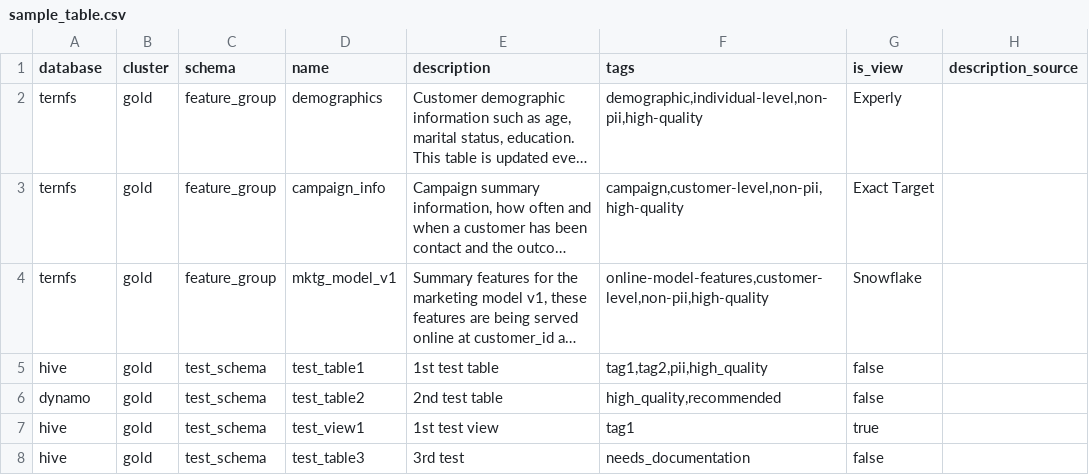
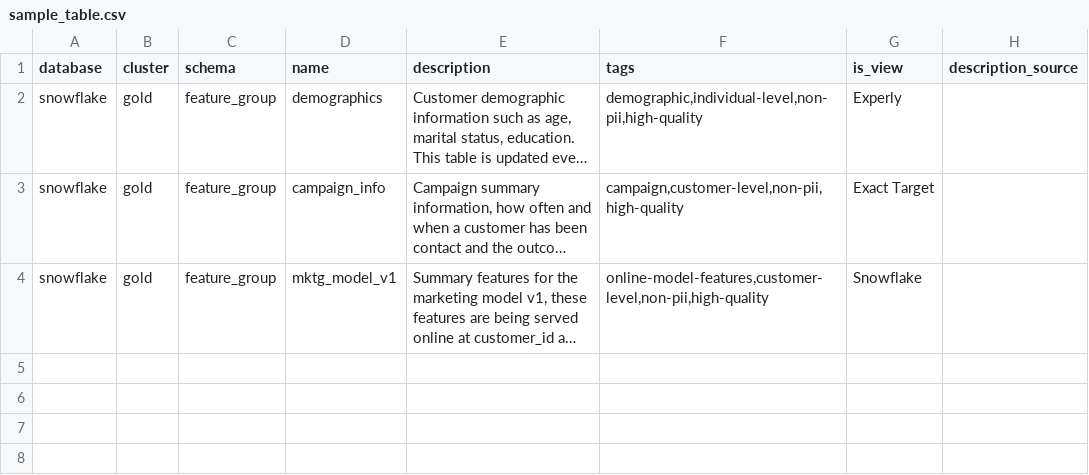
Before and after one commit to marlin-fs/amundsendatabuilder, a CSV file: example/sample_data/sample_table.csv, drawn as a sheet; long unchanged cells end in …; the diff names each change by its address in the sheet, - before the commit and + after, or states it on an @@ line.

```diff
--- a/example/sample_data/sample_table.csv
+++ b/example/sample_data/sample_table.csv
-A2:A4 (database): ternfs
+A2:A4 (database): snowflake
-row 5: hive | gold | test_schema | test_table1 | 1st test table | tag1,tag2,pii,high_quality | false
-row 6: dynamo | gold | test_schema | test_table2 | 2nd test table | high_quality,recommended | false
-row 7: hive | gold | test_schema | test_view1 | 1st test view | tag1 | true
-row 8: hive | gold | test_schema | test_table3 | 3rd test | needs_documentation | false
```
Also changed, not shown: example/sample_data/sample_column_usage.csv, example/sample_data/sample_dashboard_base.csv, 16 other files.
